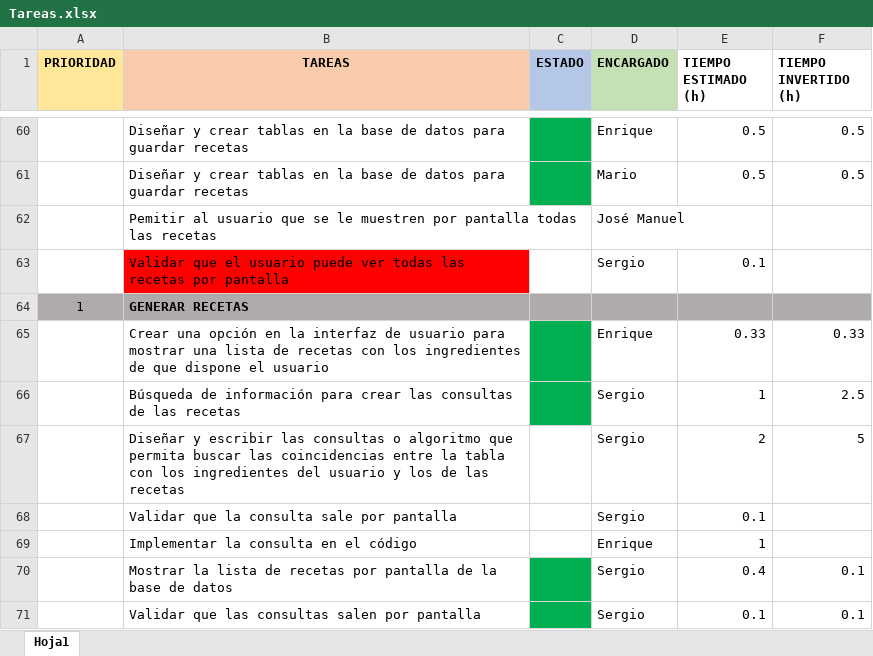
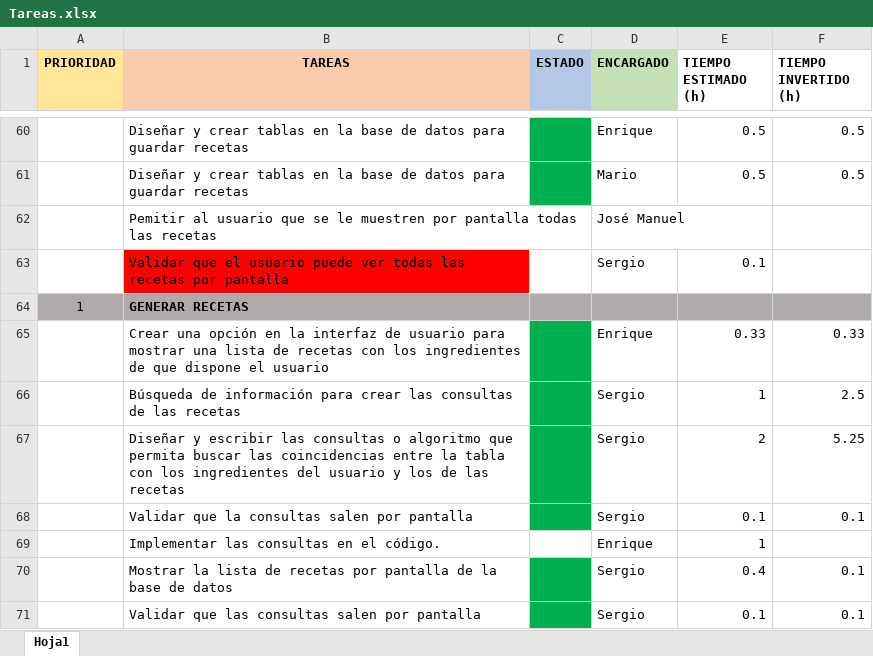
Before and after one commit to MarioJunque/RecetApp, an Excel workbook: documentacion/Tareas.xlsx, sheet Hoja1, drawn as a sheet; only a part is shown, gaps mark what is left out; values as stored, in another font and other column widths than the file's, no borders; the diff names each change by its address in the sheet, - before the commit and + after, or states it on an @@ line.

Commit message:
Consultas para mostrar las recetas al usuario según sus ingredientes

```diff
--- a/documentacion/Tareas.xlsx (sheet Hoja1)
+++ b/documentacion/Tareas.xlsx (sheet Hoja1)
-C67:C68 fill: none
+C67:C68 fill: #00B050
-F67 (TIEMPO INVERTIDO (h)): 5
+F67 (TIEMPO INVERTIDO (h)): 5.25
-B68 (TAREAS): Validar que la consulta sale por pantalla
+B68 (TAREAS): Validar que la consultas salen por pantalla
-F68 (TIEMPO INVERTIDO (h)): (empty)
+F68 (TIEMPO INVERTIDO (h)): 0.1
-B69 (TAREAS): Implementar la consulta en el código
+B69 (TAREAS): Implementar las consultas en el código.
```
Also changed, not shown: 1 other file.
